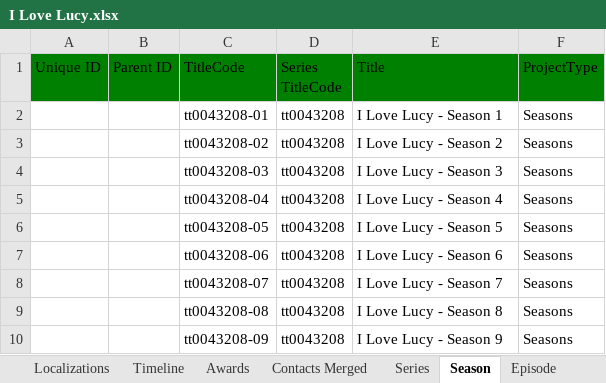
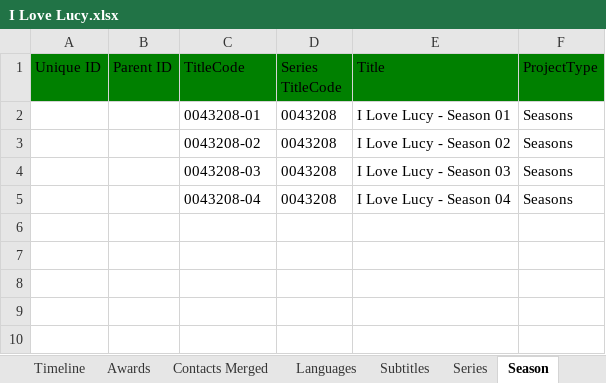
Before and after one commit to joshcreter/ft-tmdb, an Excel workbook: output/I Love Lucy.xlsx, sheet Season, drawn as a sheet; values as stored, in another font and other column widths than the file's, no borders; the diff names each change by its address in the sheet, - before the commit and + after, or states it on an @@ line.

Commit message:
Added significant amount of series-level data

```diff
--- a/output/I Love Lucy.xlsx (sheet Season)
+++ b/output/I Love Lucy.xlsx (sheet Season)
+sheet tab: Languages
+sheet tab: Subtitles
-C2 (TitleCode): tt0043208-01
+C2 (TitleCode): 0043208-01
-D2:D5 (Series TitleCode): tt0043208
+D2:D5 (Series TitleCode): 0043208
-E2 (Title): I Love Lucy - Season 1
+E2 (Title): I Love Lucy - Season 01
-C3 (TitleCode): tt0043208-02
+C3 (TitleCode): 0043208-02
-E3 (Title): I Love Lucy - Season 2
+E3 (Title): I Love Lucy - Season 02
-C4 (TitleCode): tt0043208-03
+C4 (TitleCode): 0043208-03
-E4 (Title): I Love Lucy - Season 3
+E4 (Title): I Love Lucy - Season 03
-C5 (TitleCode): tt0043208-04
+C5 (TitleCode): 0043208-04
-E5 (Title): I Love Lucy - Season 4
+E5 (Title): I Love Lucy - Season 04
-row 6:  |  | tt0043208-05 | tt0043208 | I Love Lucy - Season 5 | Seasons
-row 7:  |  | tt0043208-06 | tt0043208 | I Love Lucy - Season 6 | Seasons
-row 8:  |  | tt0043208-07 | tt0043208 | I Love Lucy - Season 7 | Seasons
-row 9:  |  | tt0043208-08 | tt0043208 | I Love Lucy - Season 8 | Seasons
-row 10:  |  | tt0043208-09 | tt0043208 | I Love Lucy - Season 9 | Seasons
```
Also changed, not shown: sheet Episode Contacts, sheet Episode, sheet Applications, sheet Ratings, sheet Countries of Origin, sheet Genres, 6 more sheets, 26 other files.
